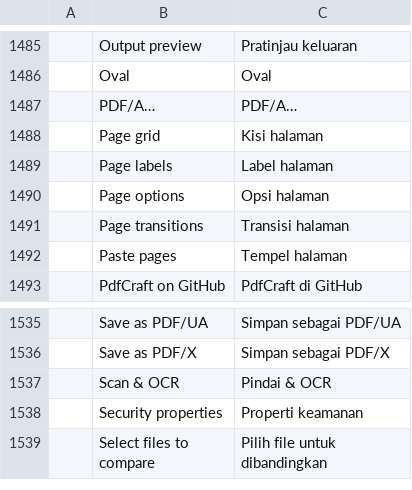
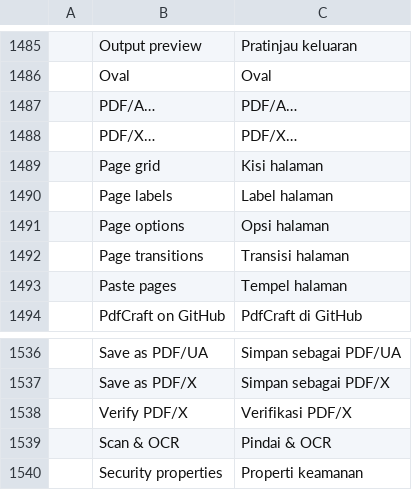
Before and after one commit to guillehr2/pdfcraft, a TSV file: crates/ui-egui/src/i18n/id.tsv, drawn as a sheet; only a part is shown, gaps mark what is left out; the shorter side is filled out with more unchanged rows.

```diff
--- a/crates/ui-egui/src/i18n/id.tsv
+++ b/crates/ui-egui/src/i18n/id.tsv
@@ -1487,2 +1487,3 @@
 	PDF/A…	PDF/A…
+	PDF/X…	PDF/X…
 	Page grid	Kisi halaman
@@ -1536,2 +1537,3 @@
 	Save as PDF/X	Simpan sebagai PDF/X
+	Verify PDF/X	Verifikasi PDF/X
 	Scan & OCR	Pindai & OCR
```
Also changed, not shown: crates/ui-egui/src/i18n/hi.tsv, crates/ui-egui/src/i18n/ko.tsv, 3 other files.
